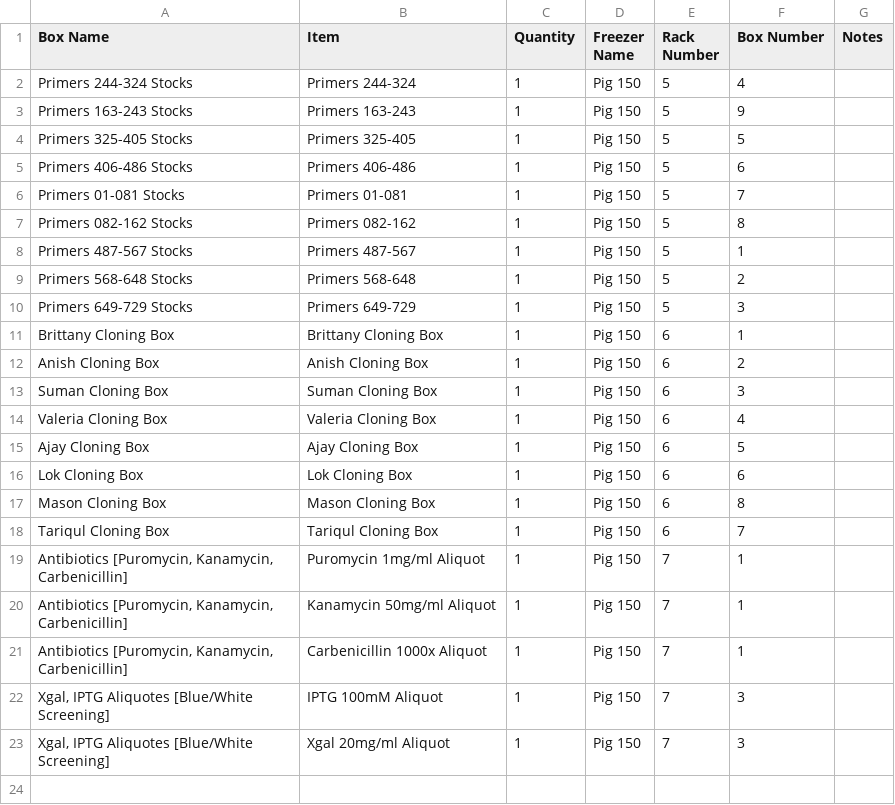
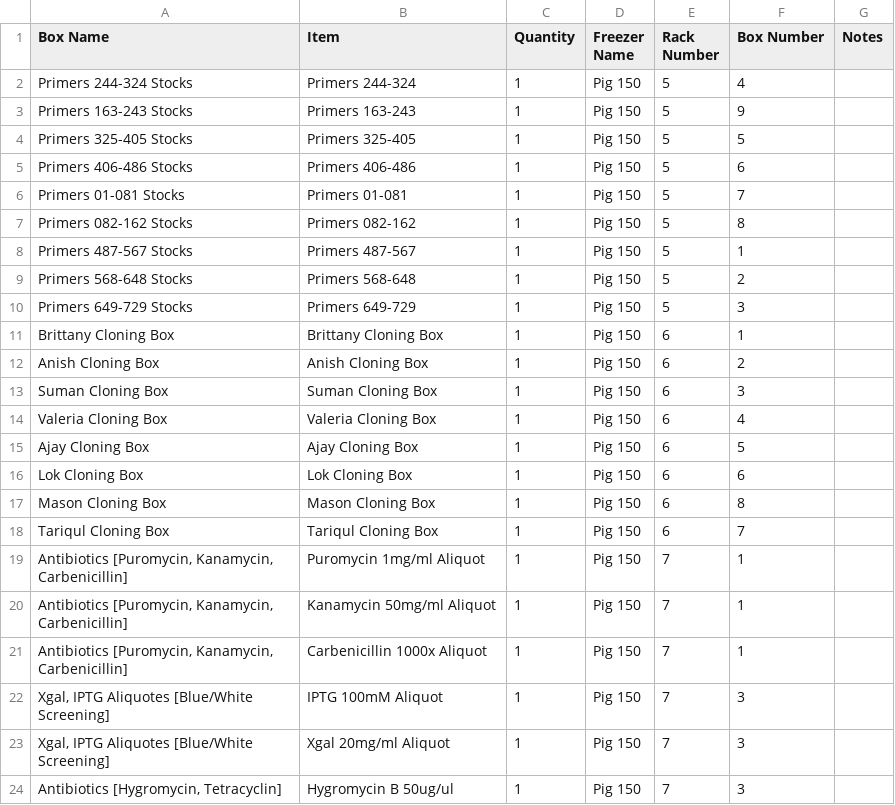
Before and after one commit to bnhenry08/inventory-app, a CSV file: 20C_inventory.csv, drawn as a sheet.

Commit message:
Inventory update 2026-10-14 16:56:53.524132

```diff
--- a/20C_inventory.csv
+++ b/20C_inventory.csv
@@ -23 +23,2 @@ Tariqul Cloning Box,Tariqul Cloning Box,1,Pig 150,6,7,
 "Xgal, IPTG Aliquotes [Blue/White Screening]",Xgal 20mg/ml Aliquot,1,Pig 150,7,3,
+"Antibiotics [Hygromycin, Tetracyclin]",Hygromycin B 50ug/ul,1,Pig 150,7,3,
```
